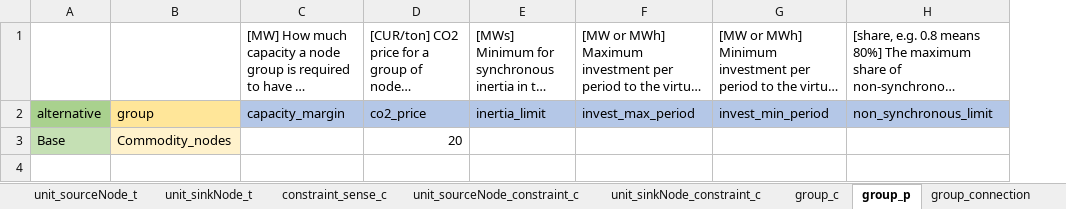
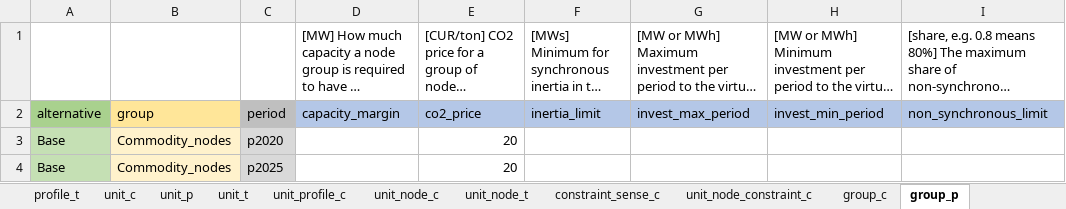
Before and after one commit to irena-flextool/flextool, an Excel workbook: FlexTool3_import_template.xlsx, sheet group_p, drawn as a sheet; long unchanged cells end in …; values as stored, in another font and other column widths than the file's, no borders; the diff names each change by its address in the sheet, - before the commit and + after, or states it on an @@ line.

```diff
--- a/FlexTool3_import_template.xlsx (sheet group_p)
+++ b/FlexTool3_import_template.xlsx (sheet group_p)
-sheet tab: unit_sourceNode_constraint_c
+sheet tab: unit_node_constraint_c
-sheet tab: unit_sourceNode_t
-sheet tab: unit_sinkNode_t
-sheet tab: unit_sinkNode_constraint_c
+sheet tab: unit_node_t
+column C, rows 2-3: period | p2020
+row 4: Base | Commodity_nodes | p2025 |  | 20
```
Also changed, not shown: sheet node_t, sheet unit_t, sheet connection_t, sheet unit_node_c, sheet unit_node_constraint_c, sheet node_c, 5 more sheets, other sheet tabs, 8 other files.
